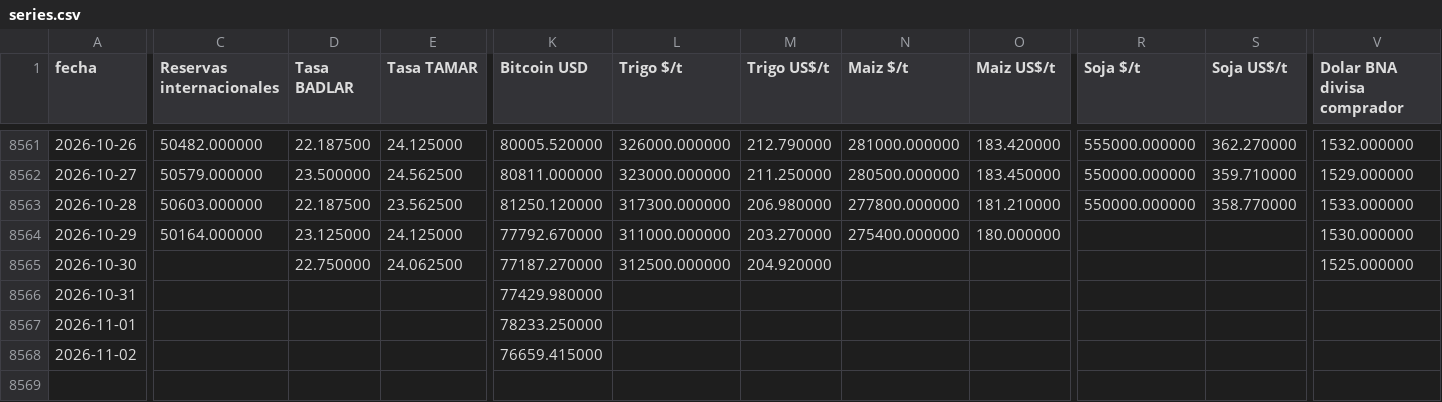
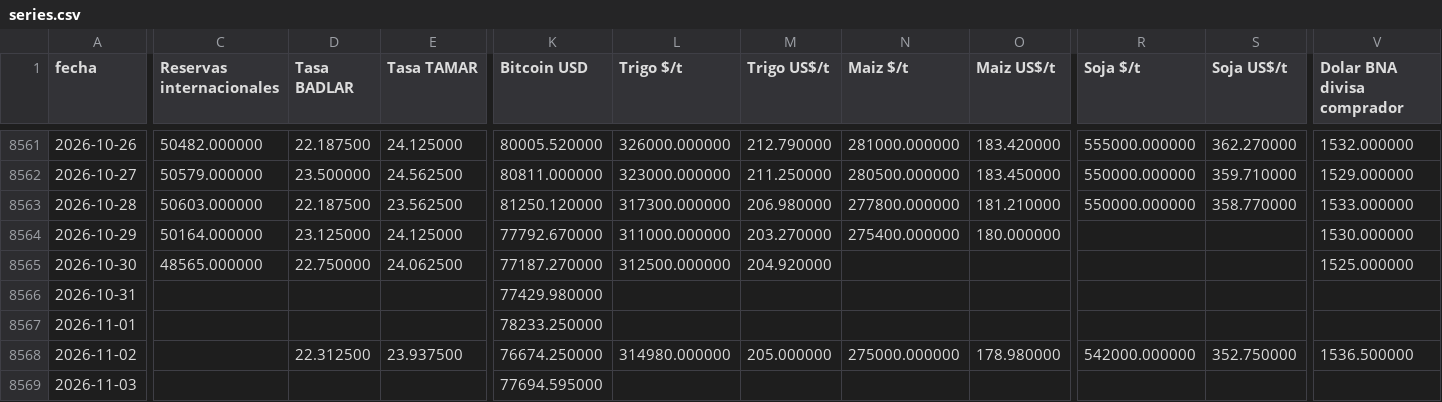
Before and after one commit to jamontedoro/panel-macro, a CSV file: datos/series.csv, drawn as a sheet; only a part is shown, gaps mark what is left out; rows hold the shown columns only; the diff names each change by its address in the sheet, - before the commit and + after, or states it on an @@ line.

```diff
--- a/datos/series.csv
+++ b/datos/series.csv
-C8565 (Reservas internacionales): (empty)
+C8565 (Reservas internacionales): 48565.000000
-D8568 (Tasa BADLAR): (empty)
+D8568 (Tasa BADLAR): 22.312500
-E8568 (Tasa TAMAR): (empty)
+E8568 (Tasa TAMAR): 23.937500
-K8568 (Bitcoin USD): 76659.415000
+K8568 (Bitcoin USD): 76674.250000
-L8568 (Trigo $/t): (empty)
+L8568 (Trigo $/t): 314980.000000
-M8568 (Trigo US$/t): (empty)
+M8568 (Trigo US$/t): 205.000000
-N8568 (Maiz $/t): (empty)
+N8568 (Maiz $/t): 275000.000000
-O8568 (Maiz US$/t): (empty)
+O8568 (Maiz US$/t): 178.980000
-R8568 (Soja $/t): (empty)
+R8568 (Soja $/t): 542000.000000
-S8568 (Soja US$/t): (empty)
+S8568 (Soja US$/t): 352.750000
-V8568 (Dolar BNA divisa comprador): (empty)
+V8568 (Dolar BNA divisa comprador): 1536.500000
+row 8569: 2026-11-03 |  |  |  | 77694.595000
```
Also changed, not shown: datos/control.csv, datos/granos.csv, 2 other files.
